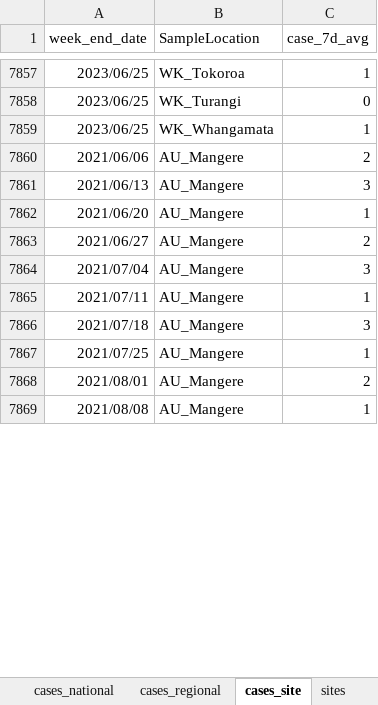
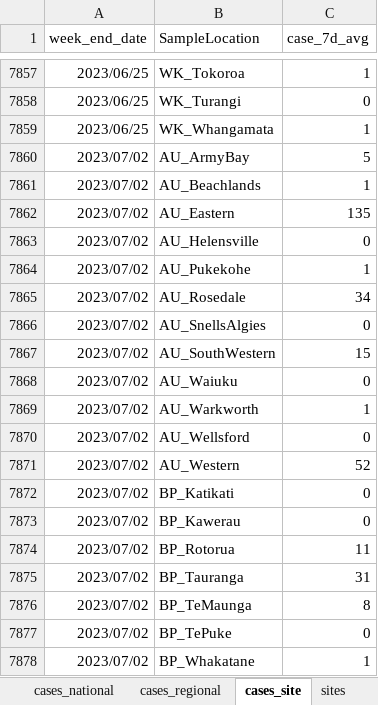
Before and after one commit to ESR-NZ/covid_in_wastewater, an Excel workbook: data/sars_cov2_wastewater_aotearoa.xlsx, sheet cases_site, drawn as a sheet; only a part is shown, gaps mark what is left out; the shorter side is filled out with more unchanged rows; values as stored, in another font and other column widths than the file's, no borders; table styles not drawn; the diff covers the shown part only; the diff names each change by its address in the sheet, - before the commit and + after, or states it on an @@ line.

```diff
--- a/data/sars_cov2_wastewater_aotearoa.xlsx (sheet cases_site)
+++ b/data/sars_cov2_wastewater_aotearoa.xlsx (sheet cases_site)
+row 7860: 2023/07/02 | AU_ArmyBay | 5
+row 7861: 2023/07/02 | AU_Beachlands | 1
+row 7862: 2023/07/02 | AU_Eastern | 135
+row 7863: 2023/07/02 | AU_Helensville | 0
+row 7864: 2023/07/02 | AU_Pukekohe | 1
+row 7865: 2023/07/02 | AU_Rosedale | 34
+row 7866: 2023/07/02 | AU_SnellsAlgies | 0
+row 7867: 2023/07/02 | AU_SouthWestern | 15
+row 7868: 2023/07/02 | AU_Waiuku | 0
+row 7869: 2023/07/02 | AU_Warkworth | 1
+row 7870: 2023/07/02 | AU_Wellsford | 0
+row 7871: 2023/07/02 | AU_Western | 52
+row 7872: 2023/07/02 | BP_Katikati | 0
+row 7873: 2023/07/02 | BP_Kawerau | 0
+row 7874: 2023/07/02 | BP_Rotorua | 11
+row 7875: 2023/07/02 | BP_Tauranga | 31
+row 7876: 2023/07/02 | BP_TeMaunga | 8
+row 7877: 2023/07/02 | BP_TePuke | 0
+row 7878: 2023/07/02 | BP_Whakatane | 1
```
Also changed, not shown: 70 added rows and 7 edited cells elsewhere in this sheet, sheet ww_data_all, sheet ww_site, sheet ww_regional, sheet cases_regional, sheet cases_national, sheet ww_national, 7 other files.
